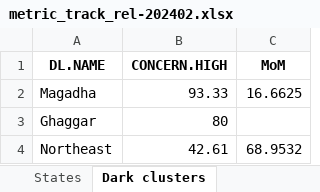
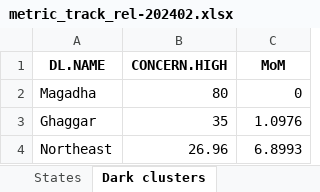
Before and after one commit to birdcountindia/dark-loci, an Excel workbook: outputs/2024/metric_track_rel-202402.xlsx, sheet Dark clusters, drawn as a sheet; values as stored, in another font and other column widths than the file's, no borders; the diff names each change by its address in the sheet, - before the commit and + after, or states it on an @@ line.

```diff
--- a/outputs/2024/metric_track_rel-202402.xlsx (sheet Dark clusters)
+++ b/outputs/2024/metric_track_rel-202402.xlsx (sheet Dark clusters)
-B2 (CONCERN.HIGH): 93.33
+B2 (CONCERN.HIGH): 80
-C2 (MoM): 16.6625
+C2 (MoM): 0
-B3 (CONCERN.HIGH): 80
+B3 (CONCERN.HIGH): 35
-C3 (MoM): (empty)
+C3 (MoM): 1.0976
-B4 (CONCERN.HIGH): 42.61
+B4 (CONCERN.HIGH): 26.96
-C4 (MoM): 68.9532
+C4 (MoM): 6.8993
```
Also changed, not shown: sheet States, sheet Country, outputs/2024/concern_classification_rel-202402.xlsx, outputs/2024/metric_full_rel-202402.xlsx, 45 other files.
